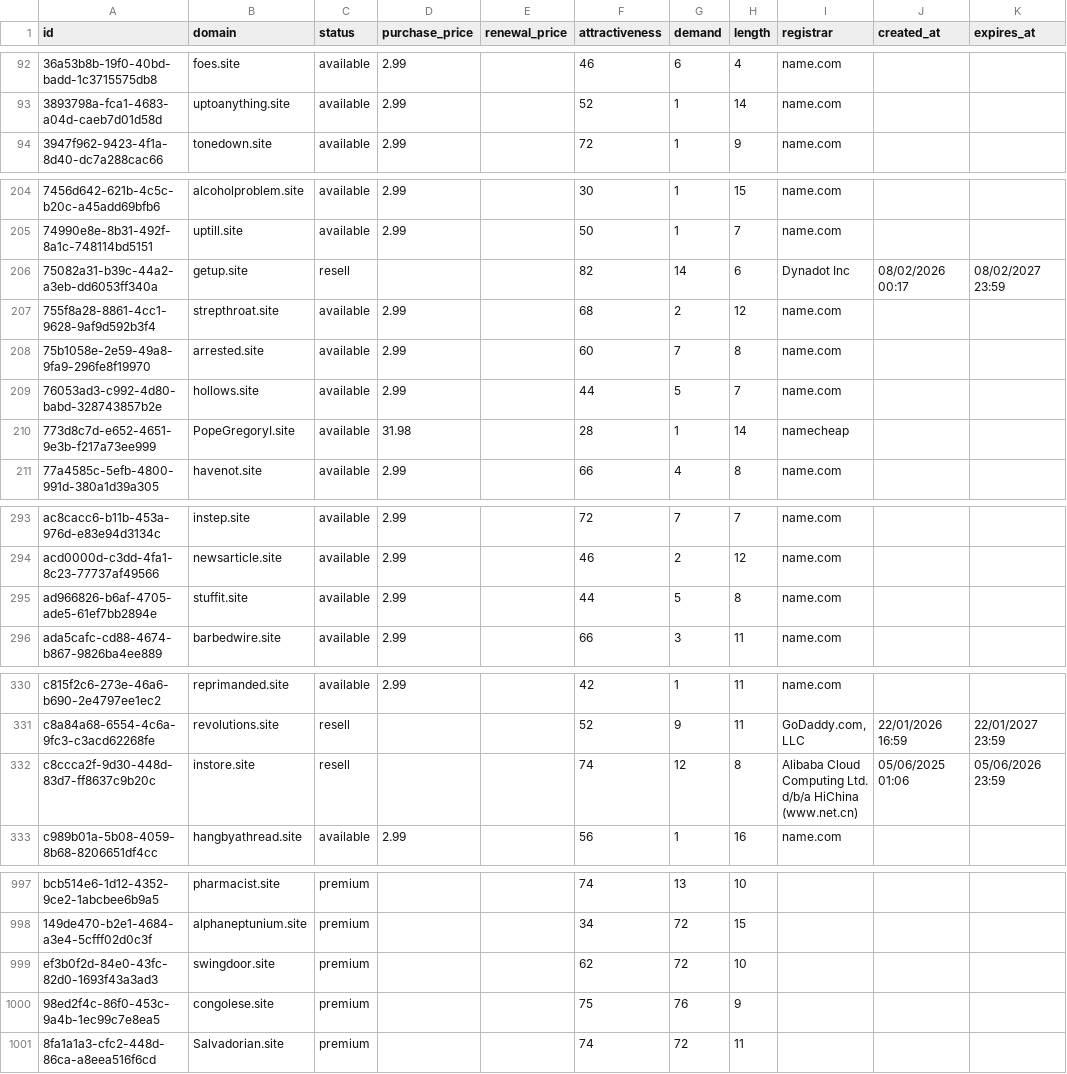
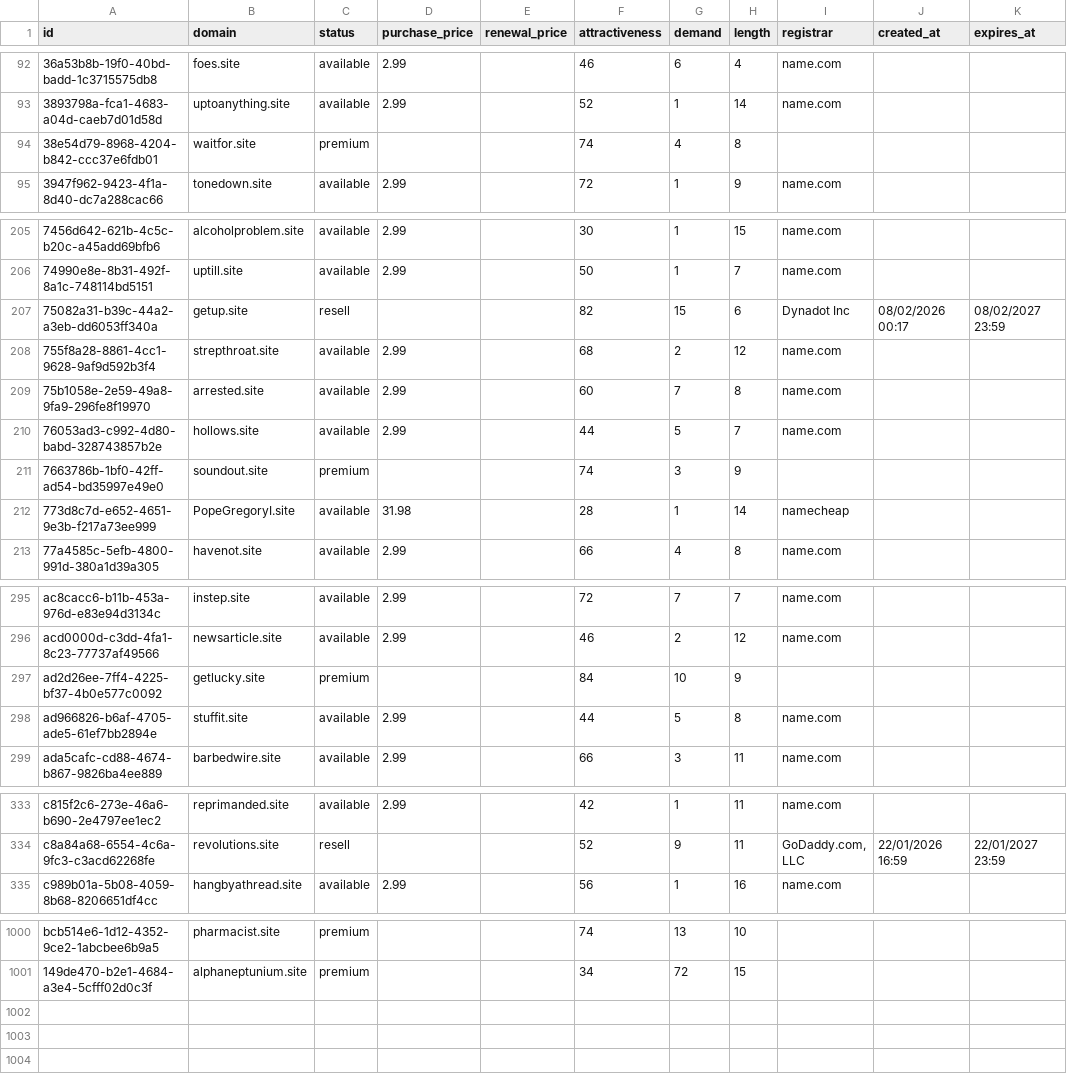
Before and after one commit to UniqueDomains/site-oneword-domains, a CSV file: site.csv, drawn as a sheet; only a part is shown, gaps mark what is left out; the diff covers the shown part only.

Commit message:
Domains update

```diff
--- a/site.csv
+++ b/site.csv
@@ -93,2 +93,3 @@ id,domain,status,purchase_price,renewal_price,attractiveness,demand,length,regis
 3893798a-fca1-4683-a04d-caeb7d01d58d,uptoanything.site,available,2.99,,52,1,14,name.com,,
+38e54d79-8968-4204-b842-ccc37e6fdb01,waitfor.site,premium,,,74,4,8,,,
 3947f962-9423-4f1a-8d40-dc7a288cac66,tonedown.site,available,2.99,,72,1,9,name.com,,
@@ -205,3 +206,3 @@ id,domain,status,purchase_price,renewal_price,attractiveness,demand,length,regis
 74990e8e-8b31-492f-8a1c-748114bd5151,uptill.site,available,2.99,,50,1,7,name.com,,
-75082a31-b39c-44a2-a3eb-dd6053ff340a,getup.site,resell,,,82,14,6,Dynadot Inc,08/02/2026 00:17,08/02/2027 23:59
+75082a31-b39c-44a2-a3eb-dd6053ff340a,getup.site,resell,,,82,15,6,Dynadot Inc,08/02/2026 00:17,08/02/2027 23:59
 755f8a28-8861-4cc1-9628-9af9d592b3f4,strepthroat.site,available,2.99,,68,2,12,name.com,,
@@ -209,2 +210,3 @@ id,domain,status,purchase_price,renewal_price,attractiveness,demand,length,regis
 76053ad3-c992-4d80-babd-328743857b2e,hollows.site,available,2.99,,44,5,7,name.com,,
+7663786b-1bf0-42ff-ad54-bd35997e49e0,soundout.site,premium,,,74,3,9,,,
 773d8c7d-e652-4651-9e3b-f217a73ee999,PopeGregoryI.site,available,31.98,,28,1,14,namecheap,,
@@ -294,2 +296,3 @@ ac8cacc6-b11b-453a-976d-e83e94d3134c,instep.site,available,2.99,,72,7,7,name.com
 acd0000d-c3dd-4fa1-8c23-77737af49566,newsarticle.site,available,2.99,,46,2,12,name.com,,
+ad2d26ee-7ff4-4225-bf37-4b0e577c0092,getlucky.site,premium,,,84,10,9,,,
 ad966826-b6af-4705-ade5-61ef7bb2894e,stuffit.site,available,2.99,,44,5,8,name.com,,
@@ -331,3 +334,2 @@ c815f2c6-273e-46a6-b690-2e4797ee1ec2,reprimanded.site,available,2.99,,42,1,11,na
 c8a84a68-6554-4c6a-9fc3-c3acd62268fe,revolutions.site,resell,,,52,9,11,"GoDaddy.com, LLC",22/01/2026 16:59,22/01/2027 23:59
-c8ccca2f-9d30-448d-83d7-ff8637c9b20c,instore.site,resell,,,74,12,8,Alibaba Cloud Computing Ltd. d/b/a HiChina (www.net.cn),05/06/2025 01:06,05/06/2026 23:59
 c989b01a-5b08-4059-8b68-8206651df4cc,hangbyathread.site,available,2.99,,56,1,16,name.com,,
@@ -998,4 +1001 @@ bcb514e6-1d12-4352-9ce2-1abcbee6b9a5,pharmacist.site,premium,,,74,13,10,,,
 149de470-b2e1-4684-a3e4-5cfff02d0c3f,alphaneptunium.site,premium,,,34,72,15,,,
-ef3b0f2d-84e0-43fc-82d0-1693f43a3ad3,swingdoor.site,premium,,,62,72,10,,,
-98ed2f4c-86f0-453c-9a4b-1ec99c7e8ea5,congolese.site,premium,,,75,76,9,,,
-8fa1a1a3-cfc2-448d-86ca-a8eea516f6cd,Salvadorian.site,premium,,,74,72,11,,,
```
Also changed, not shown: 1 added row and 22 edited cells elsewhere in this file, 4 other files.
